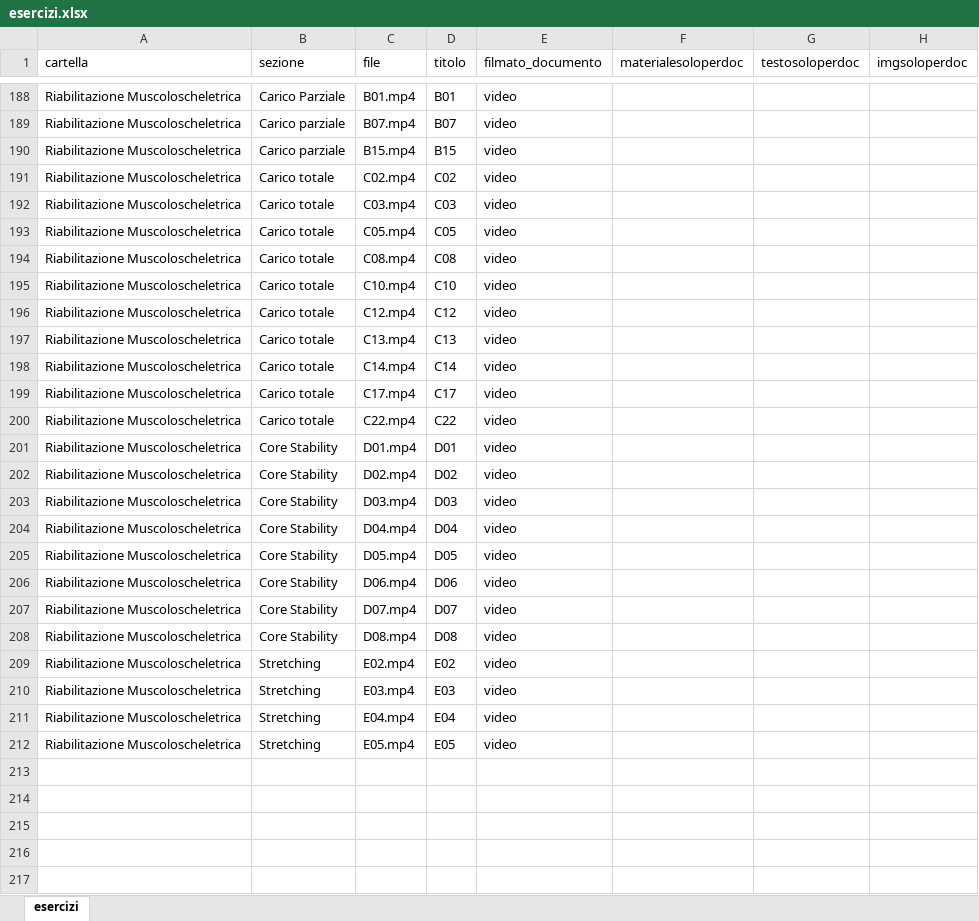
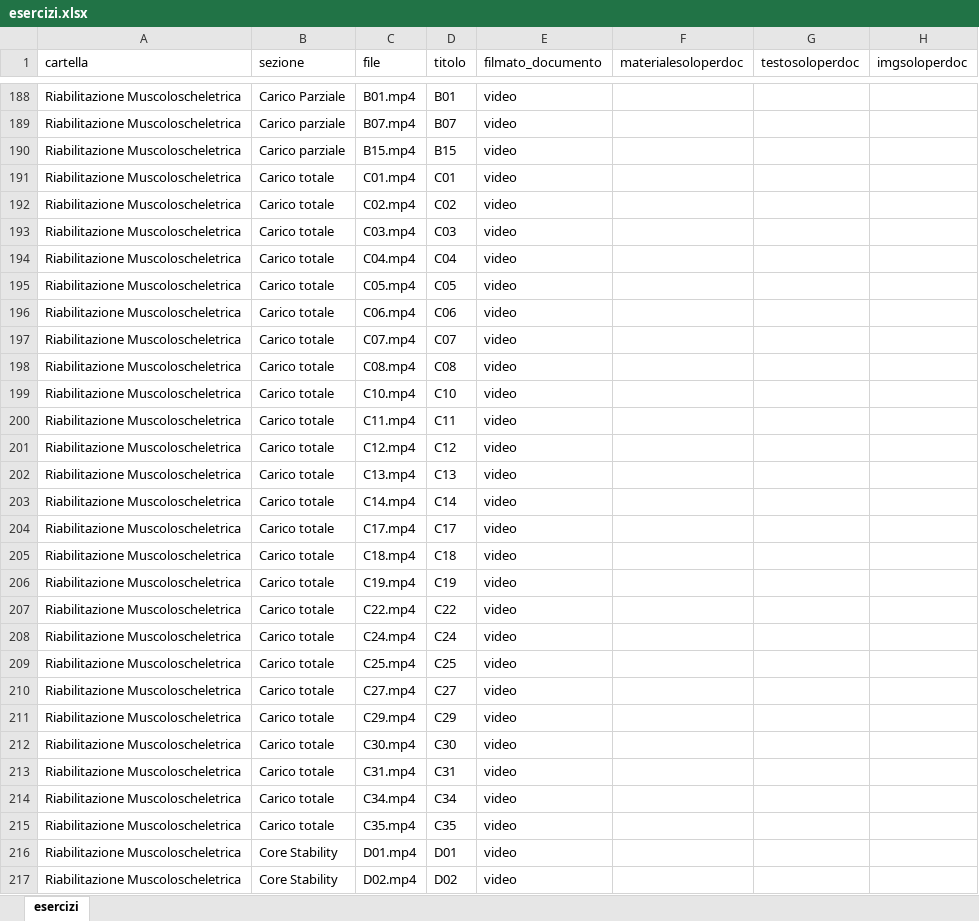
Before and after one commit to iomimuovoacasa/iomimuovoacasa.github.io, an Excel workbook: esercizi.xlsx, sheet esercizi, drawn as a sheet; only a part is shown, gaps mark what is left out; the shorter side is filled out with more unchanged rows; values as stored, in another font and other column widths than the file's, no borders; the diff names each change by its address in the sheet, - before the commit and + after, or states it on an @@ line.

```diff
--- a/esercizi.xlsx (sheet esercizi)
+++ b/esercizi.xlsx (sheet esercizi)
+row 191: Riabilitazione Muscoloscheletrica | Carico totale | C01.mp4 | C01 | video
+row 194: Riabilitazione Muscoloscheletrica | Carico totale | C04.mp4 | C04 | video
+row 196: Riabilitazione Muscoloscheletrica | Carico totale | C06.mp4 | C06 | video
+row 197: Riabilitazione Muscoloscheletrica | Carico totale | C07.mp4 | C07 | video
+row 200: Riabilitazione Muscoloscheletrica | Carico totale | C11.mp4 | C11 | video
+row 205: Riabilitazione Muscoloscheletrica | Carico totale | C18.mp4 | C18 | video
+row 206: Riabilitazione Muscoloscheletrica | Carico totale | C19.mp4 | C19 | video
+row 208: Riabilitazione Muscoloscheletrica | Carico totale | C24.mp4 | C24 | video
+row 209: Riabilitazione Muscoloscheletrica | Carico totale | C25.mp4 | C25 | video
+row 210: Riabilitazione Muscoloscheletrica | Carico totale | C27.mp4 | C27 | video
+row 211: Riabilitazione Muscoloscheletrica | Carico totale | C29.mp4 | C29 | video
+row 212: Riabilitazione Muscoloscheletrica | Carico totale | C30.mp4 | C30 | video
+row 213: Riabilitazione Muscoloscheletrica | Carico totale | C31.mp4 | C31 | video
+row 214: Riabilitazione Muscoloscheletrica | Carico totale | C34.mp4 | C34 | video
+row 215: Riabilitazione Muscoloscheletrica | Carico totale | C35.mp4 | C35 | video
```
Also changed, not shown: 41 other files.
